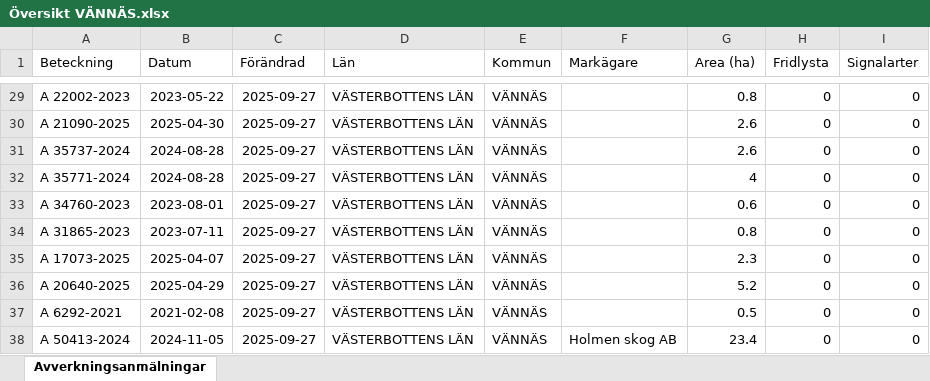
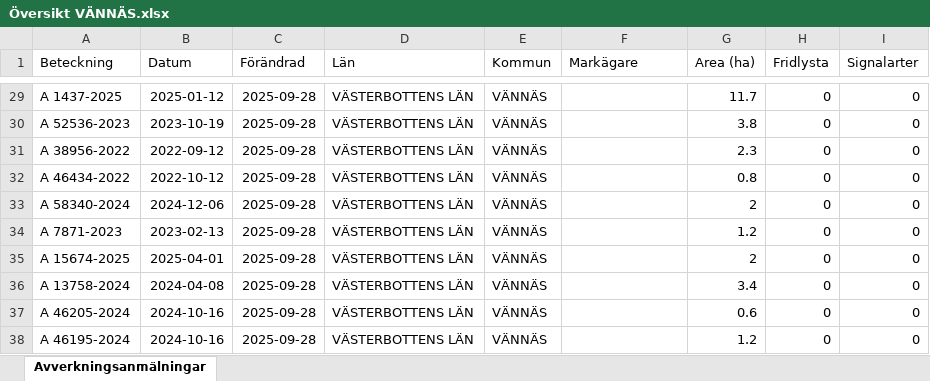
Before and after one commit to klasma/Logging_2460, an Excel workbook: Översikt VÄNNÄS.xlsx, sheet Avverkningsanmälningar, drawn as a sheet; only a part is shown, gaps mark what is left out; values as stored, in another font and other column widths than the file's, no borders; the diff covers the shown part only; the diff names each change by its address in the sheet, - before the commit and + after, or states it on an @@ line.

```diff
--- a/Översikt VÄNNÄS.xlsx (sheet Avverkningsanmälningar)
+++ b/Översikt VÄNNÄS.xlsx (sheet Avverkningsanmälningar)
-A29 (Beteckning): A 22002-2023
+A29 (Beteckning): A 1437-2025
-B29 (Datum): 2023-05-22
+B29 (Datum): 2025-01-12
-C29:C38 (Förändrad): 2025-09-27
+C29:C38 (Förändrad): 2025-09-28
-G29 (Area (ha)): 0.8
+G29 (Area (ha)): 11.7
-A30 (Beteckning): A 21090-2025
+A30 (Beteckning): A 52536-2023
-B30 (Datum): 2025-04-30
+B30 (Datum): 2023-10-19
-G30 (Area (ha)): 2.6
+G30 (Area (ha)): 3.8
-A31 (Beteckning): A 35737-2024
+A31 (Beteckning): A 38956-2022
-B31 (Datum): 2024-08-28
+B31 (Datum): 2022-09-12
-G31 (Area (ha)): 2.6
+G31 (Area (ha)): 2.3
-A32 (Beteckning): A 35771-2024
+A32 (Beteckning): A 46434-2022
-B32 (Datum): 2024-08-28
+B32 (Datum): 2022-10-12
-G32 (Area (ha)): 4
+G32 (Area (ha)): 0.8
-A33 (Beteckning): A 34760-2023
+A33 (Beteckning): A 58340-2024
-B33 (Datum): 2023-08-01
+B33 (Datum): 2024-12-06
-G33 (Area (ha)): 0.6
+G33 (Area (ha)): 2
-A34 (Beteckning): A 31865-2023
+A34 (Beteckning): A 7871-2023
-B34 (Datum): 2023-07-11
+B34 (Datum): 2023-02-13
-G34 (Area (ha)): 0.8
+G34 (Area (ha)): 1.2
-A35 (Beteckning): A 17073-2025
+A35 (Beteckning): A 15674-2025
-B35 (Datum): 2025-04-07
+B35 (Datum): 2025-04-01
-G35 (Area (ha)): 2.3
+G35 (Area (ha)): 2
-A36 (Beteckning): A 20640-2025
+A36 (Beteckning): A 13758-2024
-B36 (Datum): 2025-04-29
+B36 (Datum): 2024-04-08
-G36 (Area (ha)): 5.2
+G36 (Area (ha)): 3.4
-A37 (Beteckning): A 6292-2021
+A37 (Beteckning): A 46205-2024
-B37 (Datum): 2021-02-08
+B37 (Datum): 2024-10-16
-G37 (Area (ha)): 0.5
+G37 (Area (ha)): 0.6
-A38 (Beteckning): A 50413-2024
+A38 (Beteckning): A 46195-2024
-B38 (Datum): 2024-11-05
+B38 (Datum): 2024-10-16
-F38 (Markägare): Holmen skog AB
+F38 (Markägare): (empty)
-G38 (Area (ha)): 23.4
+G38 (Area (ha)): 1.2
```
Also changed, not shown: 792 edited cells elsewhere in this sheet, artfynd/A 19776-2025 artfynd.xlsx, artfynd/A 24173-2025 artfynd.xlsx, 46 other files.
